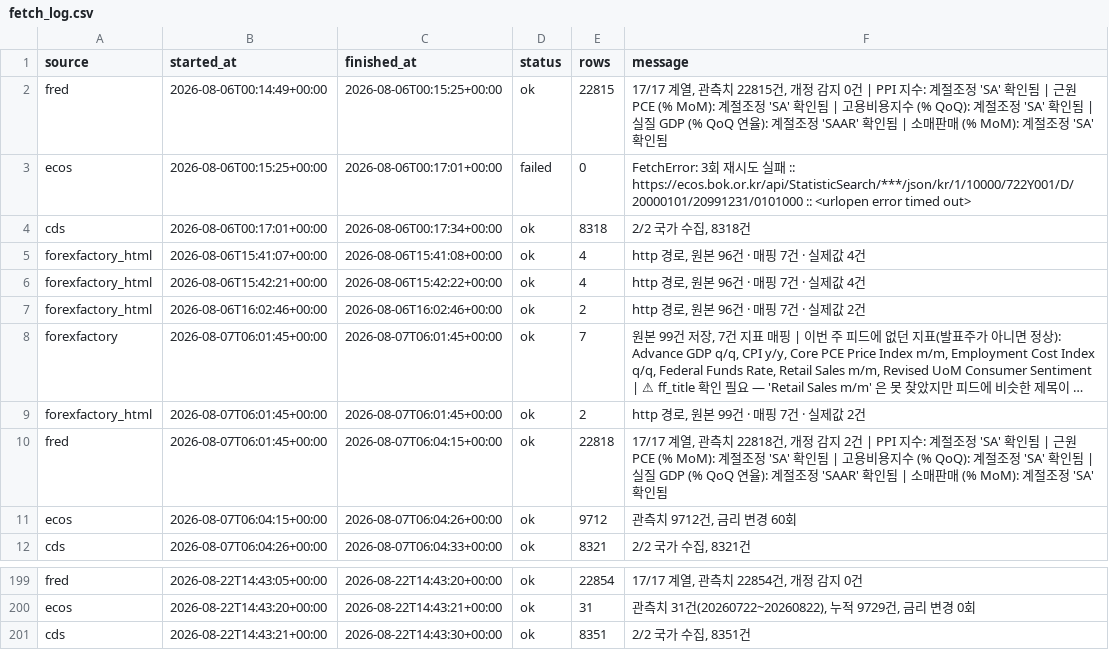
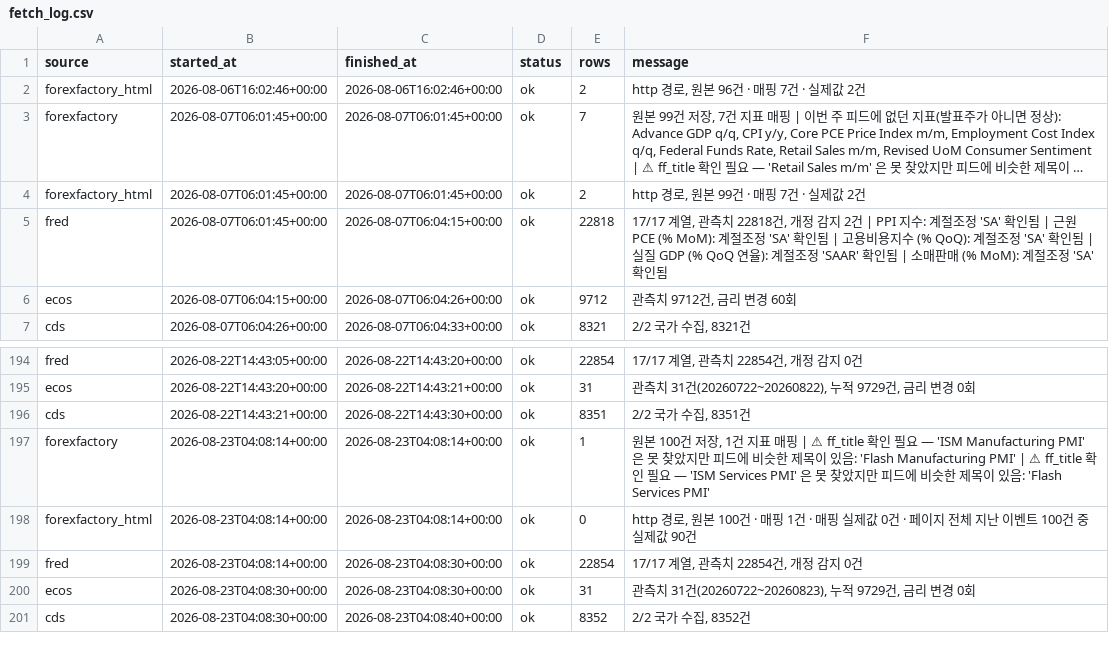
Before and after one commit to greyx9-sketch/macro, a CSV file: 시황/data/fetch_log.csv, drawn as a sheet; only a part is shown, gaps mark what is left out; long unchanged cells end in ….

```diff
--- a/시황/data/fetch_log.csv
+++ b/시황/data/fetch_log.csv
@@ -1,7 +1,2 @@
 source,started_at,finished_at,status,rows,message
-fred,2026-08-06T00:14:49+00:00,2026-08-06T00:15:25+00:00,ok,22815,"17/17 계열, 관측치 22815건, 개정 감지 0건 | PPI 지수: 계절조정 'SA' 확인됨 | 근원 PCE (% MoM): 계절조정 'SA' 확인됨 | 고용비용지수 (% QoQ): 계절조정 'SA' 확인됨 | 실질 GDP (% QoQ 연율): 계절조정 'SAAR' 확인됨 | 소매판매 (% MoM): 계절조정 'SA' 확인됨"
-ecos,2026-08-06T00:15:25+00:00,2026-08-06T00:17:01+00:00,failed,0,FetchError: 3회 재시도 실패 :: https://ecos.bok.or.kr/api/StatisticSearch/***/json/kr/1/10000/722Y001/D/20000101/20991231/0101000 :: <urlopen error timed out>
-cds,2026-08-06T00:17:01+00:00,2026-08-06T00:17:34+00:00,ok,8318,"2/2 국가 수집, 8318건"
-forexfactory_html,2026-08-06T15:41:07+00:00,2026-08-06T15:41:08+00:00,ok,4,"http 경로, 원본 96건 · 매핑 7건 · 실제값 4건"
-forexfactory_html,2026-08-06T15:42:21+00:00,2026-08-06T15:42:22+00:00,ok,4,"http 경로, 원본 96건 · 매핑 7건 · 실제값 4건"
 forexfactory_html,2026-08-06T16:02:46+00:00,2026-08-06T16:02:46+00:00,ok,2,"http 경로, 원본 96건 · 매핑 7건 · 실제값 2건"
@@ -201 +196,6 @@ ecos,2026-08-22T14:43:20+00:00,2026-08-22T14:43:21+00:00,ok,31,"관측치 31건(
 cds,2026-08-22T14:43:21+00:00,2026-08-22T14:43:30+00:00,ok,8351,"2/2 국가 수집, 8351건"
+forexfactory,2026-08-23T04:08:14+00:00,2026-08-23T04:08:14+00:00,ok,1,"원본 100건 저장, 1건 지표 매핑 | ⚠ ff_title 확인 필요 — 'ISM Manufacturing PMI' 은 못 찾았지만 피드에 비슷한 제목이 있음: 'Flash Manufacturing PMI' | ⚠ ff_title 확인 필요 — 'ISM Services PMI' 은 못 찾았지만 피드에 비슷한 제목이 있음: 'Flash Services PMI'"
+forexfactory_html,2026-08-23T04:08:14+00:00,2026-08-23T04:08:14+00:00,ok,0,"http 경로, 원본 100건 · 매핑 1건 · 매핑 실제값 0건 · 페이지 전체 지난 이벤트 100건 중 실제값 90건"
+fred,2026-08-23T04:08:14+00:00,2026-08-23T04:08:30+00:00,ok,22854,"17/17 계열, 관측치 22854건, 개정 감지 0건"
+ecos,2026-08-23T04:08:30+00:00,2026-08-23T04:08:30+00:00,ok,31,"관측치 31건(20260722~20260823), 누적 9729건, 금리 변경 0회"
+cds,2026-08-23T04:08:30+00:00,2026-08-23T04:08:40+00:00,ok,8352,"2/2 국가 수집, 8352건"
```
Also changed, not shown: 4 other files.
